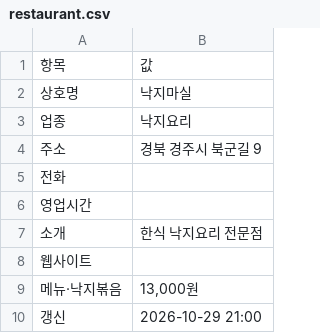
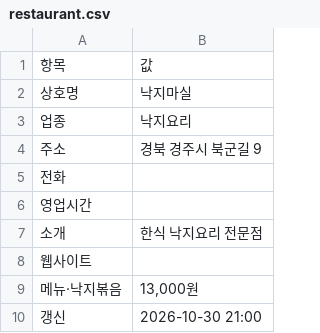
Before and after one commit to whitesudal/foodbus-data, a CSV file: datasets/낙지마실/restaurant.csv, drawn as a sheet.

Commit message:
dataset: 낙지마실

```diff
--- a/datasets/낙지마실/restaurant.csv
+++ b/datasets/낙지마실/restaurant.csv
@@ -9,2 +9,2 @@
 메뉴·낙지볶음,"13,000원"
-갱신,2026-10-29 21:00
+갱신,2026-10-30 21:00
```
